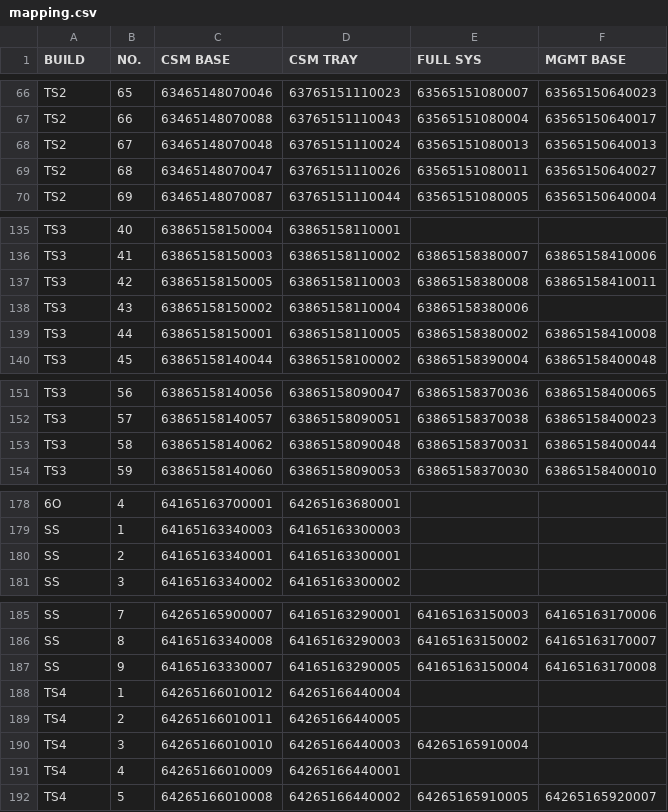
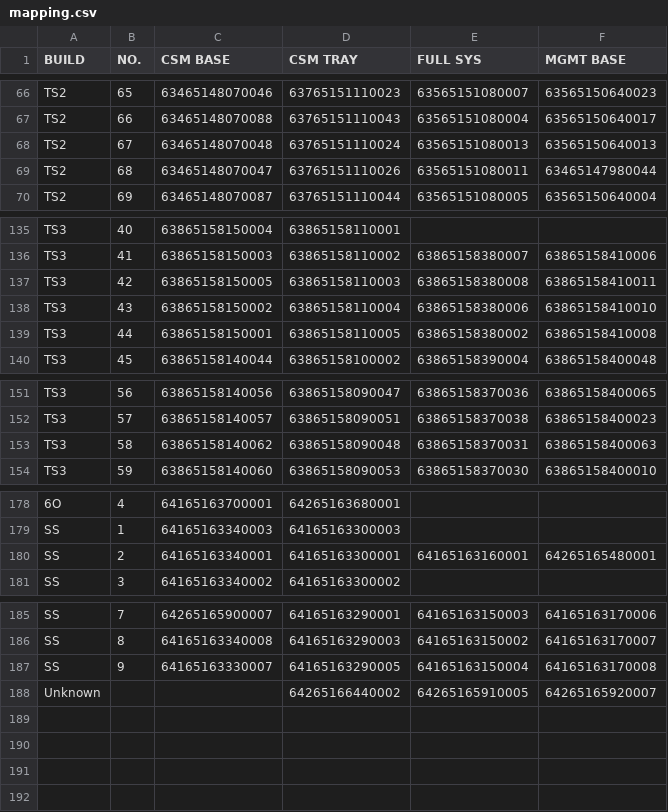
Before and after one commit to Kim-SWRD/Chameleon_test, a CSV file: mapping.csv, drawn as a sheet; only a part is shown, gaps mark what is left out; removed rows and columns are numbered as before the commit, all else as after; the diff names each change by its address in the sheet, - before the commit and + after, or states it on an @@ line.

Commit message:
Update mapping.csv via Streamlit

```diff
--- a/mapping.csv
+++ b/mapping.csv
-F69 (MGMT BASE): 63565150640027
+F69 (MGMT BASE): 63465147980044
-F138 (MGMT BASE): (empty)
+F138 (MGMT BASE): 63865158410010
-F153 (MGMT BASE): 63865158400044
+F153 (MGMT BASE): 63865158400063
-E180 (FULL SYS): (empty)
+E180 (FULL SYS): 64165163160001
-F180 (MGMT BASE): (empty)
+F180 (MGMT BASE): 64265165480001
-row 188: TS4 | 1 | 64265166010012 | 64265166440004
-row 189: TS4 | 2 | 64265166010011 | 64265166440005
-row 190: TS4 | 3 | 64265166010010 | 64265166440003 | 64265165910004
-row 191: TS4 | 4 | 64265166010009 | 64265166440001
-A188 (BUILD): TS4
+A188 (BUILD): Unknown
-B188 (NO.): 5
+B188 (NO.): (empty)
-C188 (CSM BASE): 64265166010008
+C188 (CSM BASE): (empty)
```
